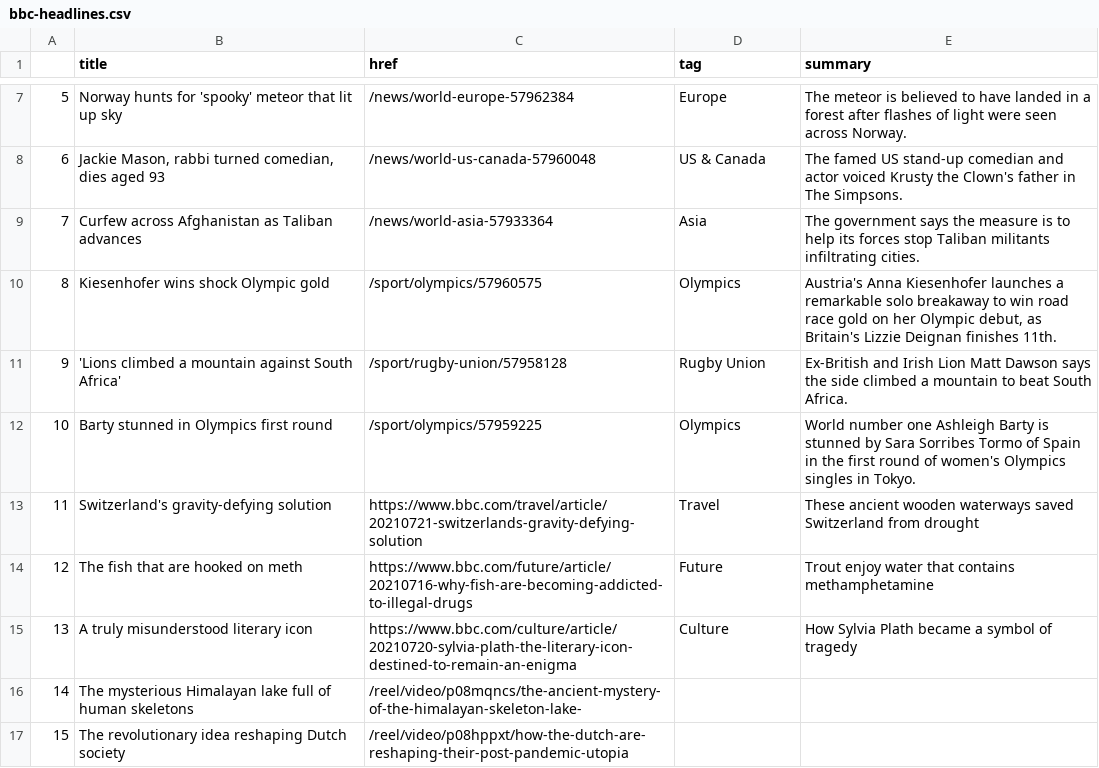
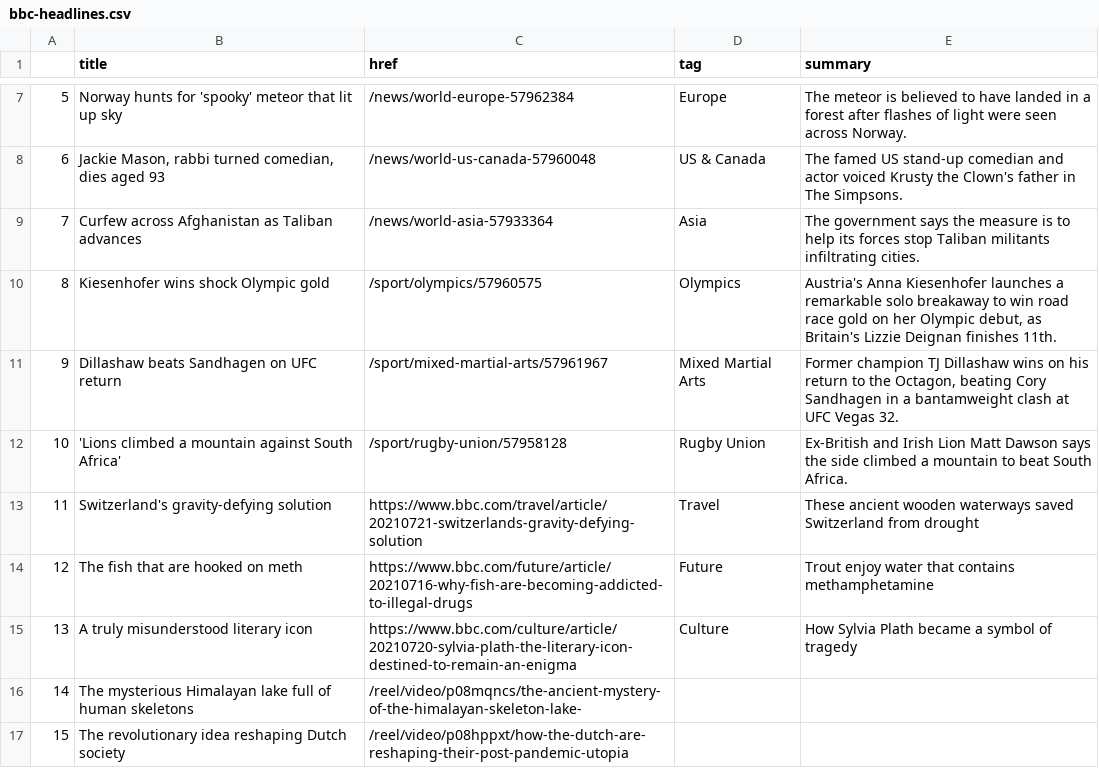
Before and after one commit to jjs021/auto_scraper, a CSV file: bbc-headlines.csv, drawn as a sheet; only a part is shown, gaps mark what is left out.

```diff
--- a/bbc-headlines.csv
+++ b/bbc-headlines.csv
@@ -10,4 +10,4 @@
 8,Kiesenhofer wins shock Olympic gold,/sport/olympics/57960575,Olympics,"Austria's Anna Kiesenhofer launches a remarkable solo breakaway to win road race gold on her Olympic debut, as Britain's Lizzie Deignan finishes 11th."
-9,'Lions climbed a mountain against South Africa',/sport/rugby-union/57958128,Rugby Union,Ex-British and Irish Lion Matt Dawson says the side climbed a mountain to beat South Africa.
-10,Barty stunned in Olympics first round,/sport/olympics/57959225,Olympics,World number one Ashleigh Barty is stunned by Sara Sorribes Tormo of Spain in the first round of women's Olympics singles in Tokyo.
+9,Dillashaw beats Sandhagen on UFC return,/sport/mixed-martial-arts/57961967,Mixed Martial Arts,"Former champion TJ Dillashaw wins on his return to the Octagon, beating Cory Sandhagen in a bantamweight clash at UFC Vegas 32."
+10,'Lions climbed a mountain against South Africa',/sport/rugby-union/57958128,Rugby Union,Ex-British and Irish Lion Matt Dawson says the side climbed a mountain to beat South Africa.
 11,Switzerland's gravity-defying solution,https://www.bbc.com/travel/article/20210721-switzerlands-gravity-defying-solution,Travel,These ancient wooden waterways saved Switzerland from drought
```
